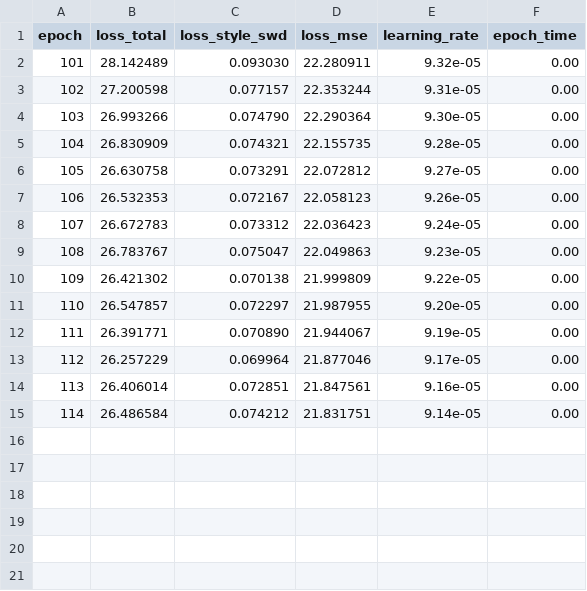
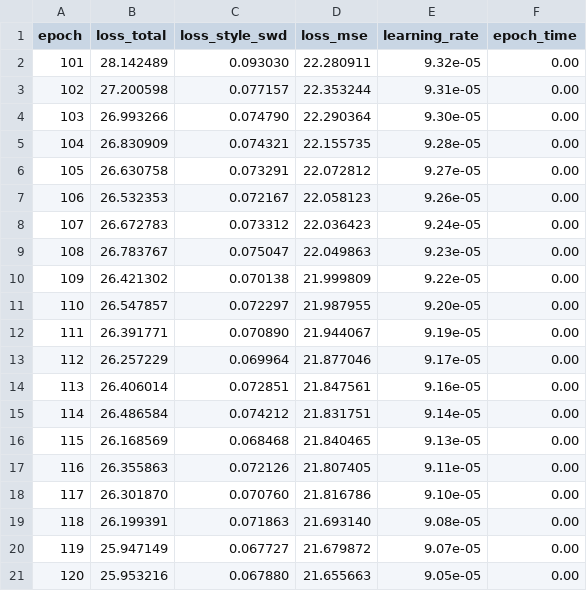
Before and after one commit to KiritoFD/VAE_ca_proj, a CSV file: Thermal/checkpoints-lora/logs/training_20260127_224551.csv, drawn as a sheet; the diff names each change by its address in the sheet, - before the commit and + after, or states it on an @@ line.

Commit message:
250 epoch，有提升但是噪点严重，改变太弱了

```diff
--- a/Thermal/checkpoints-lora/logs/training_20260127_224551.csv
+++ b/Thermal/checkpoints-lora/logs/training_20260127_224551.csv
+row 16: 115 | 26.168569 | 0.068468 | 21.840465 | 9.13e-05 | 0.00
+row 17: 116 | 26.355863 | 0.072126 | 21.807405 | 9.11e-05 | 0.00
+row 18: 117 | 26.301870 | 0.070760 | 21.816786 | 9.10e-05 | 0.00
+row 19: 118 | 26.199391 | 0.071863 | 21.693140 | 9.08e-05 | 0.00
+row 20: 119 | 25.947149 | 0.067727 | 21.679872 | 9.07e-05 | 0.00
+row 21: 120 | 25.953216 | 0.067880 | 21.655663 | 9.05e-05 | 0.00
```
Also changed, not shown: 28 other files.
